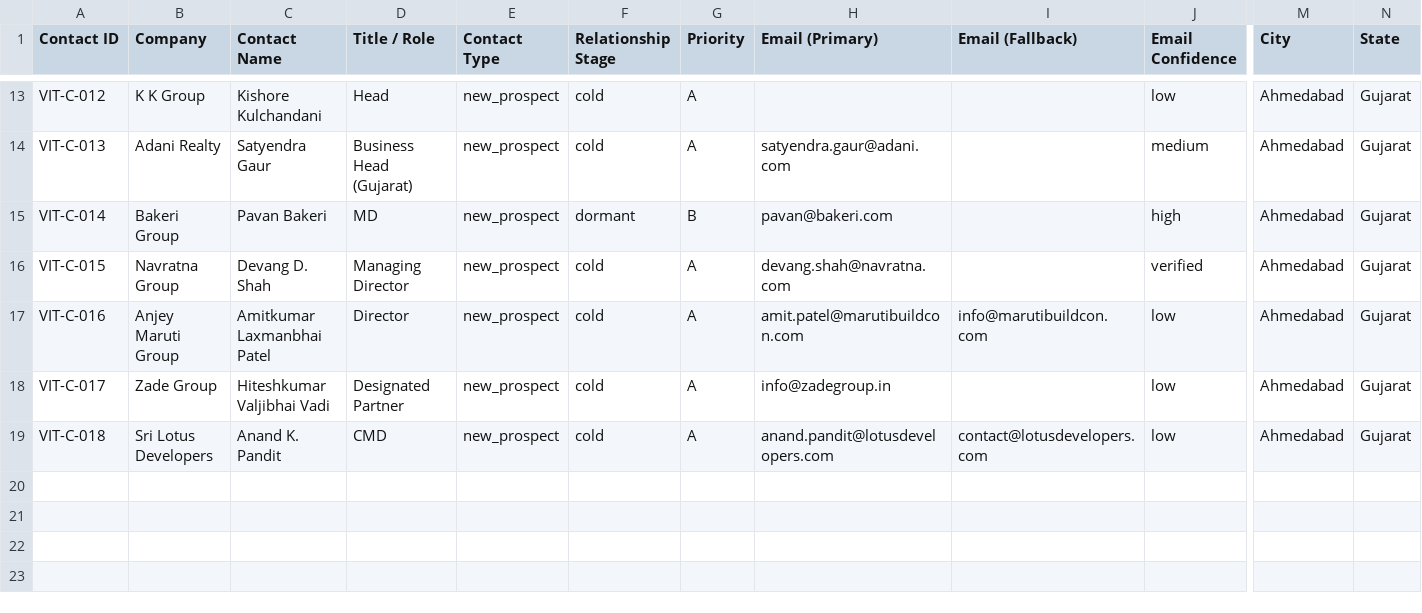
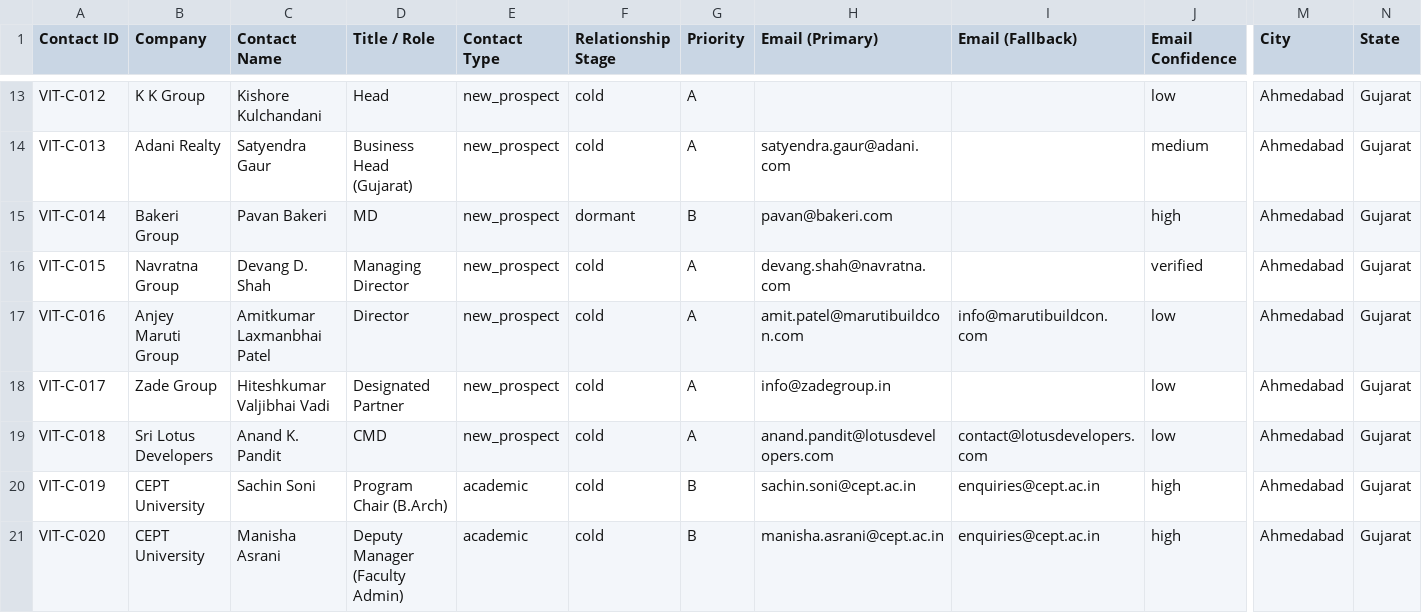
Before and after one commit to JagPat/Vitan-BrandBuilding, a CSV file: Business development/shared-workspace/contacts-master.csv, drawn as a sheet; only a part is shown, gaps mark what is left out; rows hold the shown columns only; the diff names each change by its address in the sheet, - before the commit and + after, or states it on an @@ line.

Commit message:
feat(BB): deliver Gujarat Credibility Flywheel Phase 1 (Authority Packet + CEPT Approach)
- Added CEPT University contacts (VIT-C-019, VIT-C-020) with sensitivity classification
- Delivered Founder Authority Packet (Vitan 35-year narrative + flagships)
- Delivered CEPT Outreach Approach with branded email draft for Program Chair
- Reference Issue: [VITA-560](/VITA/issues/VITA-560)

Co-Authored-By: Paperclip <noreply@paperclip.ing>

```diff
--- a/Business development/shared-workspace/contacts-master.csv
+++ b/Business development/shared-workspace/contacts-master.csv
+row 20: VIT-C-019 | CEPT University | Sachin Soni | Program Chair (B.Arch) | academic | cold | B | sachin.soni@cept.ac.in | enquiries@cept.ac.in | high | Ahmedabad | Gujarat
+row 21: VIT-C-020 | CEPT University | Manisha Asrani | Deputy Manager (Faculty Admin) | academic | cold | B | manisha.asrani@cept.ac.in | enquiries@cept.ac.in | high | Ahmedabad | Gujarat
```
Also changed, not shown: 3 other files.
